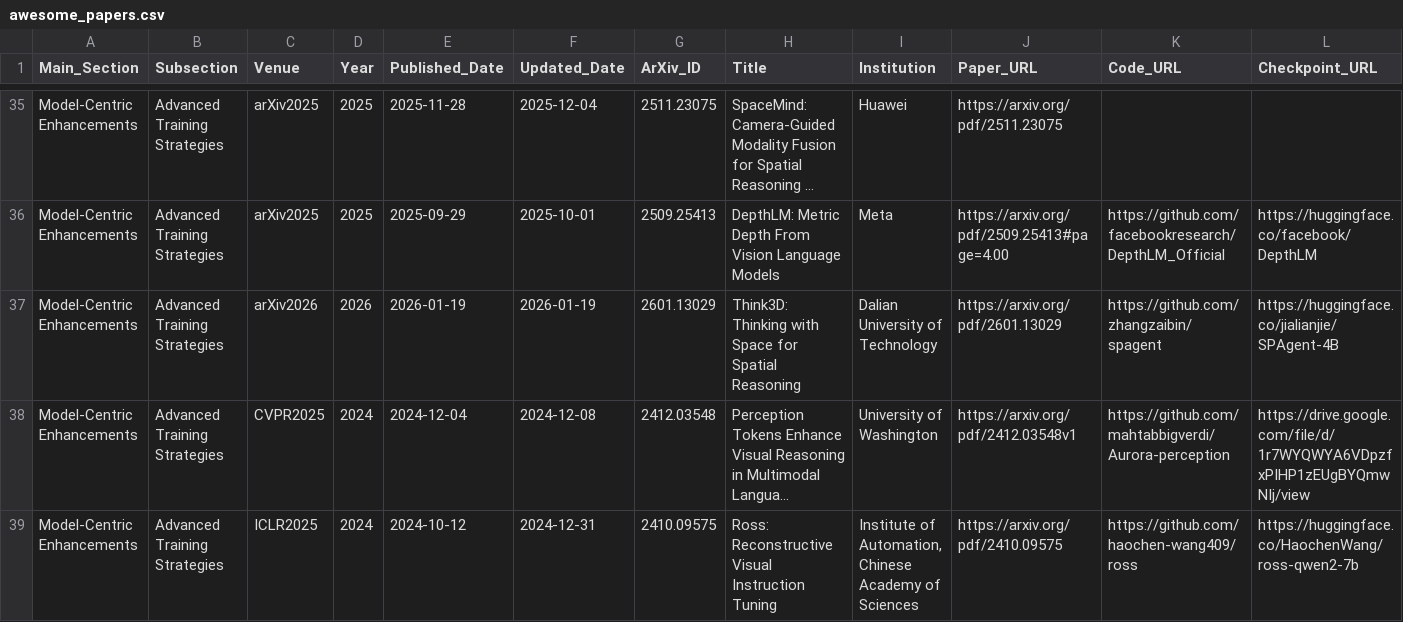
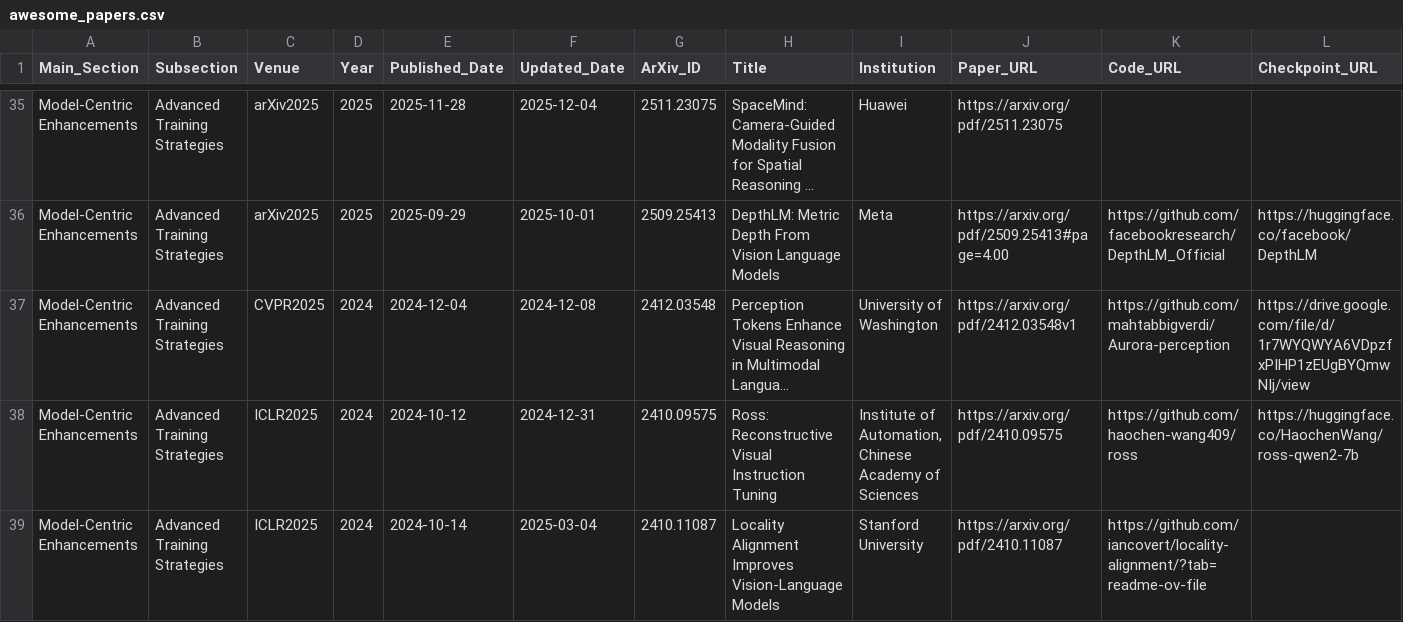
Before and after one commit to vulab-AI/Awesome-Spatial-VLMs, a CSV file: dev/awesome_papers.csv, drawn as a sheet; only a part is shown, gaps mark what is left out; the shorter side is filled out with more unchanged rows; long unchanged cells end in …; the diff names each change by its address in the sheet, - before the commit and + after, or states it on an @@ line.

```diff
--- a/dev/awesome_papers.csv
+++ b/dev/awesome_papers.csv
-row 37: Model-Centric Enhancements | Advanced Training Strategies | arXiv2026 | 2026 | 2026-01-19 | 2026-01-19 | 2601.13029 | Think3D: Thinking with Space for Spatial Reasoning | Dalian University of Technology | https://arxiv.org/pdf/2601.13029 | https://github.com/zhangzaibin/spagent | https://huggingface.co/jialianjie/SPAgent-4B
```
Also changed, not shown: 1 other file.
